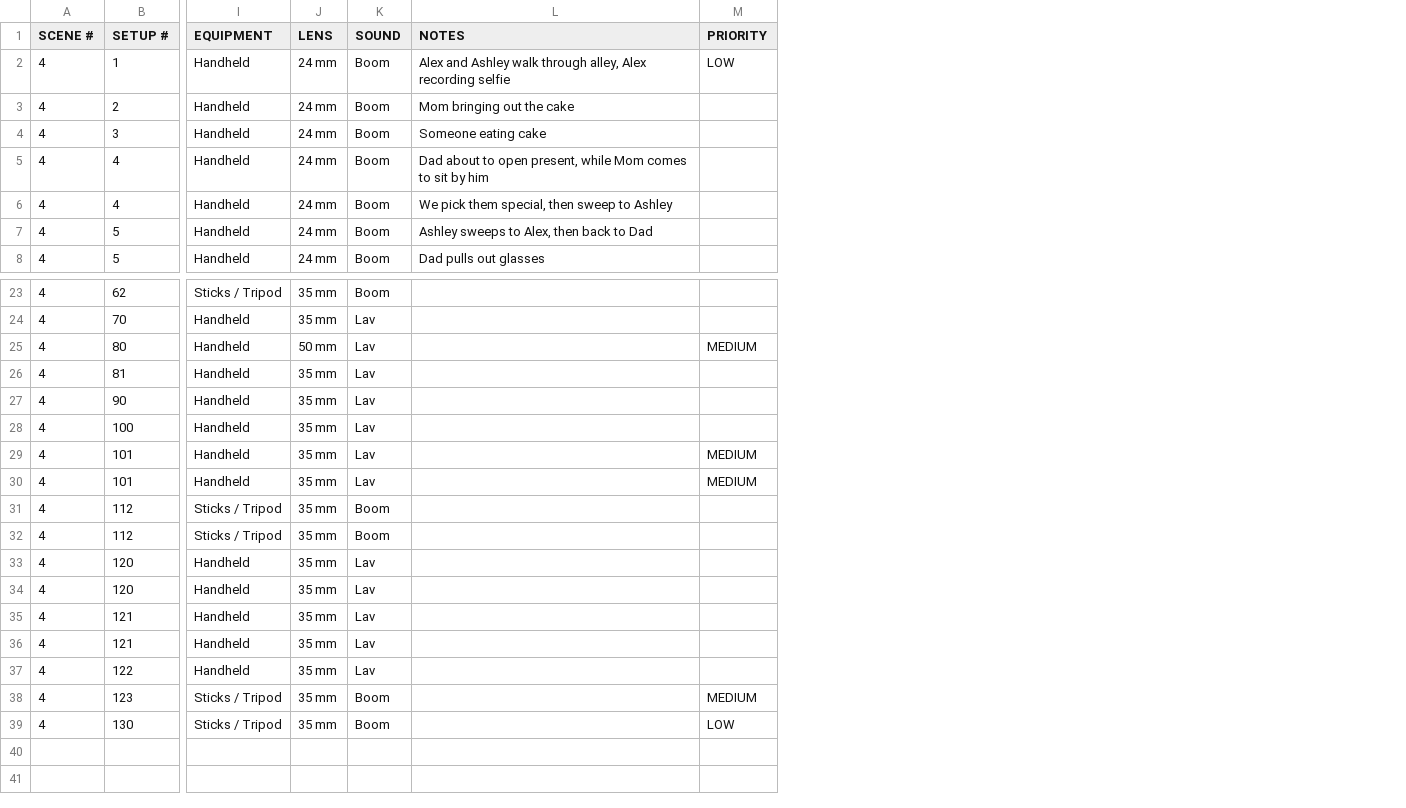
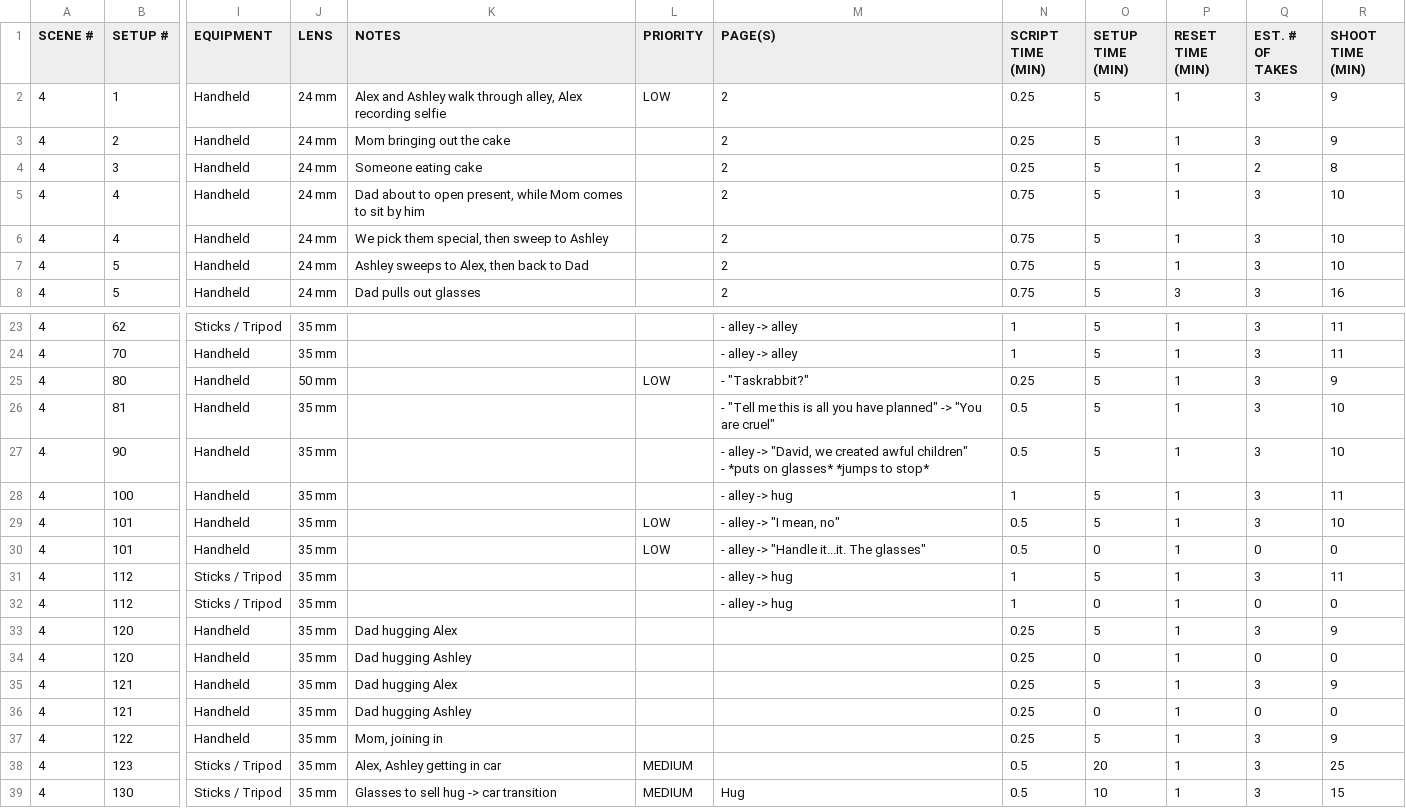
Before and after one commit to alanblakeproductions/alanblakeproductions, a CSV file: src/assets/shotmaker/colorblind.shotlist.csv, drawn as a sheet; only a part is shown, gaps mark what is left out; removed rows and columns are numbered as before the commit, all else as after; ↵ is a line break in a cell; the diff names each change by its address in the sheet, - before the commit and + after, or states it on an @@ line.

Commit message:
Shooting time

```diff
--- a/src/assets/shotmaker/colorblind.shotlist.csv
+++ b/src/assets/shotmaker/colorblind.shotlist.csv
-column K (SOUND), rows 2-8: all Boom; rows 23-39: Boom | Lav | Lav | Lav | Lav | Lav | Lav | Lav | Boom | Boom | Lav | Lav | Lav | Lav | Lav | Boom | Boom
+column M (PAGE(S)), rows 2-8: all 2; rows 23-39: - alley -> alley | - alley -> alley | - "Taskrabbit?" | - "Tell me this is all you have planned" -> "You are cruel" | - alley -> "David, we created awful children" ↵ - *puts on glasses* *jumps to stop* | - alley -> hug | - alley -> "I mean, no" | - alley -> "Handle it...it. The glasses" | - alley -> hug | - alley -> hug |  |  |  |  |  |  | Hug
+column N (SCRIPT TIME (MIN)), rows 2-8: 0.25 | 0.25 | 0.25 | 0.75 | 0.75 | 0.75 | 0.75; rows 23-39: 1 | 1 | 0.25 | 0.5 | 0.5 | 1 | 0.5 | 0.5 | 1 | 1 | 0.25 | 0.25 | 0.25 | 0.25 | 0.25 | 0.5 | 0.5
+column O (SETUP TIME (MIN)), rows 2-8: all 5; rows 23-39: 5 | 5 | 5 | 5 | 5 | 5 | 5 | 0 | 5 | 0 | 5 | 0 | 5 | 0 | 5 | 20 | 10
+column P (RESET TIME (MIN)), rows 2-8: 1 | 1 | 1 | 1 | 1 | 1 | 3; rows 23-39: all 1
+column Q (EST. # OF TAKES), rows 2-8: 3 | 3 | 2 | 3 | 3 | 3 | 3; rows 23-39: 3 | 3 | 3 | 3 | 3 | 3 | 3 | 0 | 3 | 0 | 3 | 0 | 3 | 0 | 3 | 3 | 3
+column R (SHOOT TIME (MIN)), rows 2-8: 9 | 9 | 8 | 10 | 10 | 10 | 16; rows 23-39: 11 | 11 | 9 | 10 | 10 | 11 | 10 | 0 | 11 | 0 | 9 | 0 | 9 | 0 | 9 | 25 | 15
-L25 (PRIORITY): MEDIUM
+L25 (PRIORITY): LOW
-L29:L30 (PRIORITY): MEDIUM
+L29:L30 (PRIORITY): LOW
-K33 (NOTES): (empty)
+K33 (NOTES): Dad hugging Alex
-K34 (NOTES): (empty)
+K34 (NOTES): Dad hugging Ashley
-K35 (NOTES): (empty)
+K35 (NOTES): Dad hugging Alex
-K36 (NOTES): (empty)
+K36 (NOTES): Dad hugging Ashley
-K37 (NOTES): (empty)
+K37 (NOTES): Mom, joining in
-K38 (NOTES): (empty)
+K38 (NOTES): Alex, Ashley getting in car
-K39 (NOTES): (empty)
+K39 (NOTES): Glasses to sell hug -> car transition
-L39 (PRIORITY): LOW
+L39 (PRIORITY): MEDIUM
```
Also changed, not shown: 8 other files.
